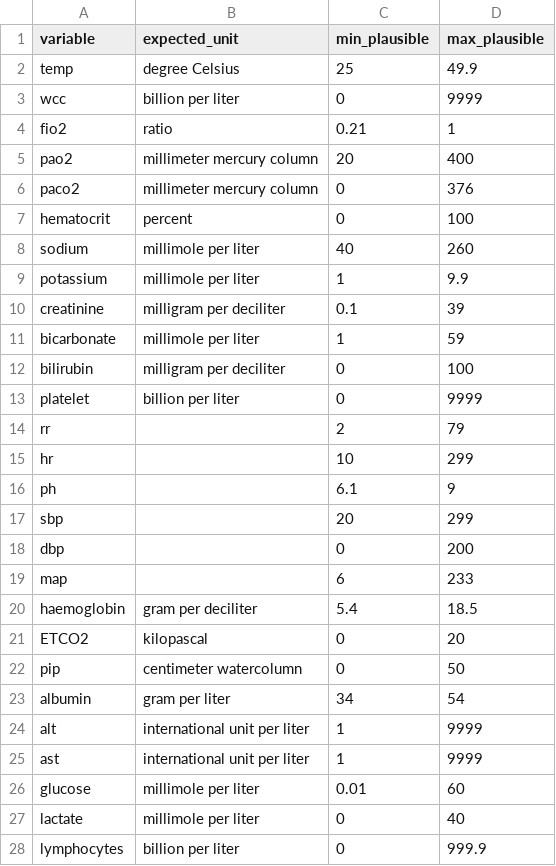
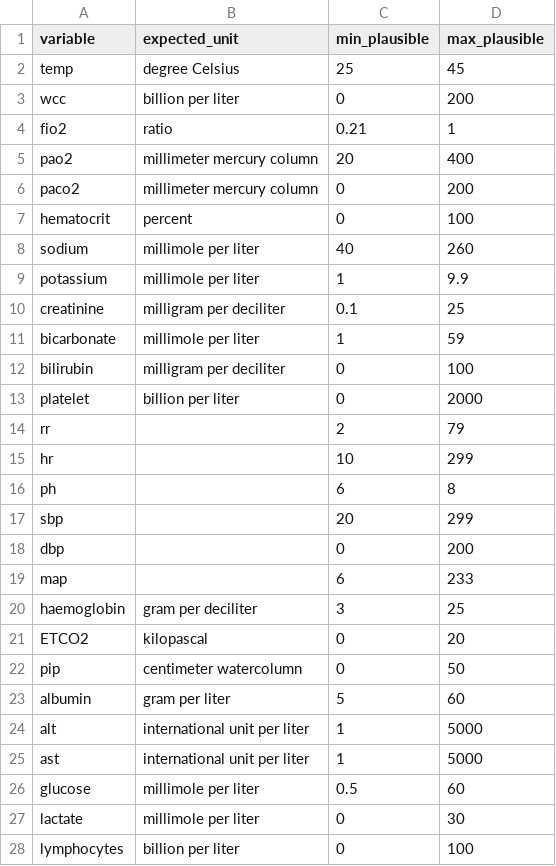
Before and after one commit to aasiyahrashan/SeverityScoresOMOP, a CSV file: inst/implausible_values.csv, drawn as a sheet; only a part is shown; the diff covers the shown part only.

Commit message:
chagne to more sensible rnages

```diff
--- a/inst/implausible_values.csv
+++ b/inst/implausible_values.csv
@@ -1,7 +1,7 @@
 variable,expected_unit,min_plausible,max_plausible
-temp,degree Celsius,25,49.9
-wcc,billion per liter,0,9999
+temp,degree Celsius,25,45
+wcc,billion per liter,0,200
 fio2,ratio,0.21,1
 pao2,millimeter mercury column,20,400
-paco2,millimeter mercury column,0,376
+paco2,millimeter mercury column,0,200
 hematocrit,percent,0,100
@@ -9,9 +9,9 @@ sodium,millimole per liter,40,260
 potassium,millimole per liter,1,9.9
-creatinine,milligram per deciliter,0.1,39
+creatinine,milligram per deciliter,0.1,25
 bicarbonate,millimole per liter,1,59
 bilirubin,milligram per deciliter,0,100
-platelet,billion per liter,0,9999
+platelet,billion per liter,0,2000
 rr,,2,79
 hr,,10,299
-ph,,6.1,9
+ph,,6,8
 sbp,,20,299
@@ -19,10 +19,10 @@ dbp,,0,200
 map,,6,233
-haemoglobin,gram per deciliter,5.4,18.5
+haemoglobin,gram per deciliter,3,25
 ETCO2,kilopascal,0,20
 pip,centimeter watercolumn,0,50
-albumin,gram per liter,34,54
-alt,international unit per liter,1,9999
-ast,international unit per liter,1,9999
-glucose,millimole per liter,0.01,60
-lactate,millimole per liter,0,40
-lymphocytes,billion per liter,0,999.9
+albumin,gram per liter,5,60
+alt,international unit per liter,1,5000
+ast,international unit per liter,1,5000
+glucose,millimole per liter,0.5,60
+lactate,millimole per liter,0,30
+lymphocytes,billion per liter,0,100
```
Also changed, not shown: 7 added rows and 5 edited cells elsewhere in this file.
